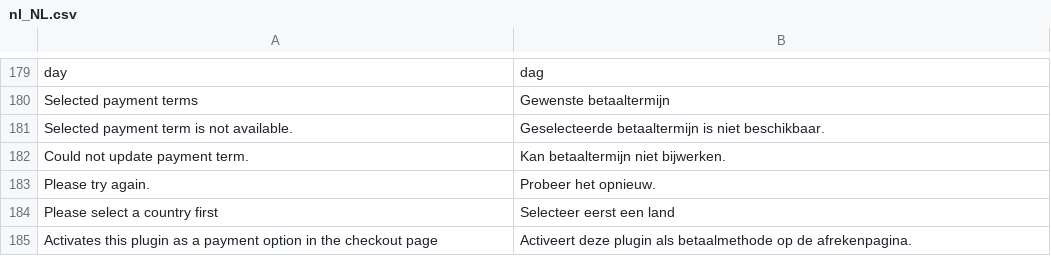
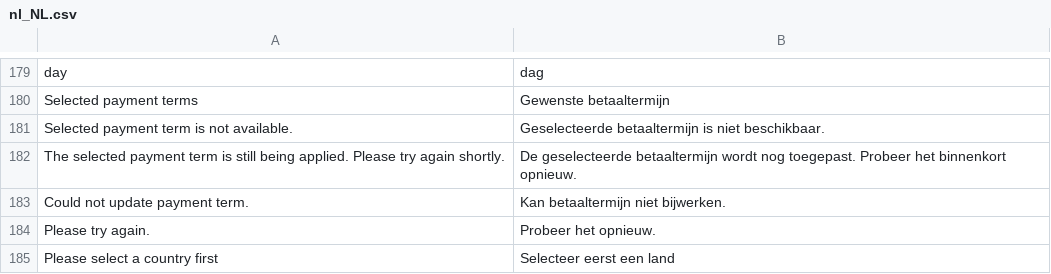
Before and after one commit to two-inc/magento-plugin, a CSV file: i18n/nl_NL.csv, drawn as a sheet; only a part is shown, gaps mark what is left out; the shorter side is filled out with more unchanged rows.

```diff
--- a/i18n/nl_NL.csv
+++ b/i18n/nl_NL.csv
@@ -181,2 +181,3 @@
 "Selected payment term is not available.","Geselecteerde betaaltermijn is niet beschikbaar."
+"The selected payment term is still being applied. Please try again shortly.","De geselecteerde betaaltermijn wordt nog toegepast. Probeer het binnenkort opnieuw."
 "Could not update payment term.","Kan betaaltermijn niet bijwerken."
```
Also changed, not shown: i18n/nb_NO.csv, i18n/sv_SE.csv, 7 other files.
